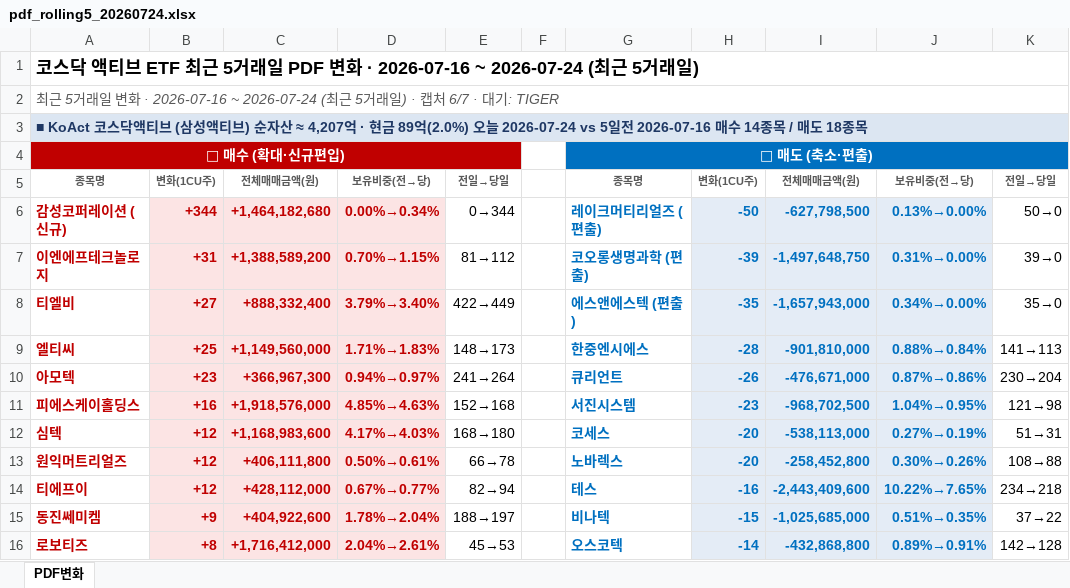
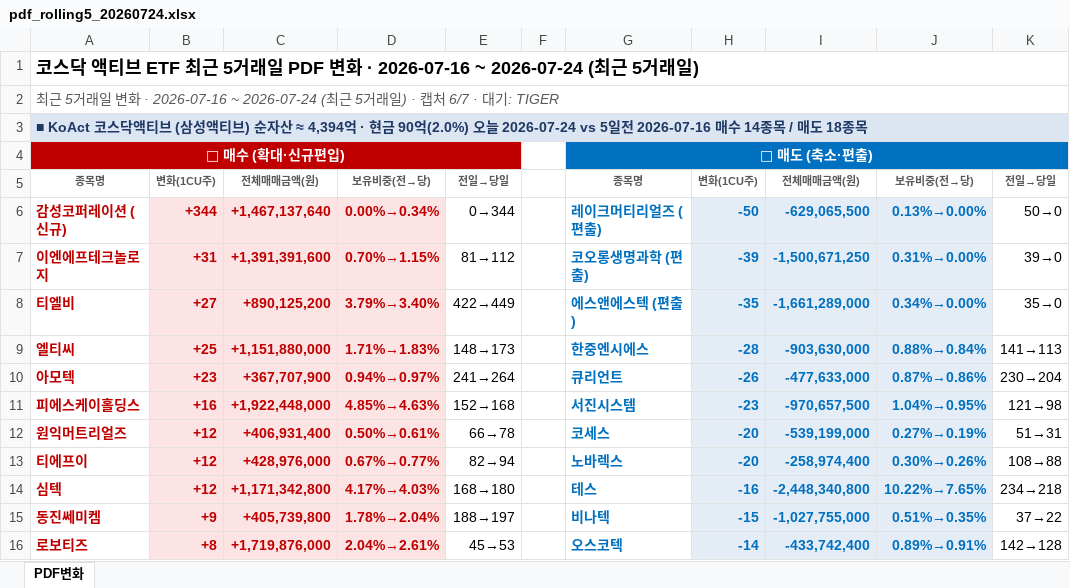
Before and after one commit to unrevr15/etf-reports, an Excel workbook: reports/pdf_rolling5_20260724.xlsx, sheet PDF변화, drawn as a sheet; only a part is shown; values as stored, in another font and other column widths than the file's, no borders; removed rows and columns are numbered as before the commit, all else as after; the diff covers the shown part only; the diff names each change by its address in the sheet, - before the commit and + after, or states it on an @@ line.

```diff
--- a/reports/pdf_rolling5_20260724.xlsx (sheet PDF변화)
+++ b/reports/pdf_rolling5_20260724.xlsx (sheet PDF변화)
-A3: …자산 ≈ 4,207억 · 현금 89억(2.0%) 오늘…
+A3: …자산 ≈ 4,394억 · 현금 90억(2.0%) 오늘…
-C6: +1,464,182,680
+C6: +1,467,137,640
-I6: -627,798,500
+I6: -629,065,500
-C7: +1,388,589,200
+C7: +1,391,391,600
-I7: -1,497,648,750
+I7: -1,500,671,250
-C8: +888,332,400
+C8: +890,125,200
-I8: -1,657,943,000
+I8: -1,661,289,000
-C9: +1,149,560,000
+C9: +1,151,880,000
-I9: -901,810,000
+I9: -903,630,000
-C10: +366,967,300
+C10: +367,707,900
-I10: -476,671,000
+I10: -477,633,000
-C11: +1,918,576,000
+C11: +1,922,448,000
-I11: -968,702,500
+I11: -970,657,500
-row 12: 심텍 | +12 | +1,168,983,600 | 4.17%→4.03% | 168→180 |  | 코세스 | -20 | -538,113,000 | 0.27%→0.19% | 51→31
-C12: +406,111,800
+C12: +406,931,400
-G12: 노바렉스
+G12: 코세스
-I12: -258,452,800
+I12: -539,199,000
-J12: 0.30%→0.26%
+J12: 0.27%→0.19%
-K12: 108→88
+K12: 51→31
-C13: +428,112,000
+C13: +428,976,000
-G13: 테스
+G13: 노바렉스
-H13: -16
+H13: -20
-I13: -2,443,409,600
+I13: -258,974,400
-J13: 10.22%→7.65%
+J13: 0.30%→0.26%
-K13: 234→218
+K13: 108→88
+row 14: 심텍 | +12 | +1,171,342,800 | 4.17%→4.03% | 168→180 |  | 테스 | -16 | -2,448,340,800 | 10.22%→7.65% | 234→218
-C15: +404,922,600
+C15: +405,739,800
-I15: -1,025,685,000
+I15: -1,027,755,000
-C16: +1,716,412,000
+C16: +1,719,876,000
-I16: -432,868,800
+I16: -433,742,400
```
Also changed, not shown: 1 added row, 1 removed row and 88 edited cells elsewhere in this sheet, reports/pdf_change_20260724.xlsx, reports/pdf_weekly_20260724.xlsx, 4 other files.
